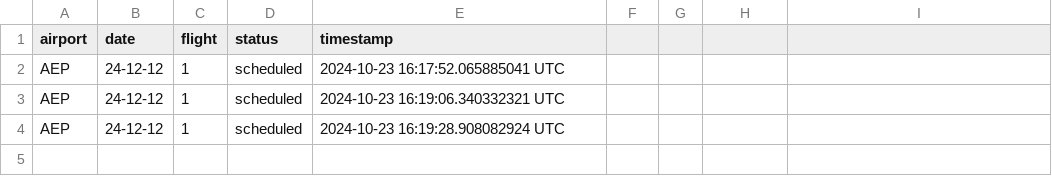
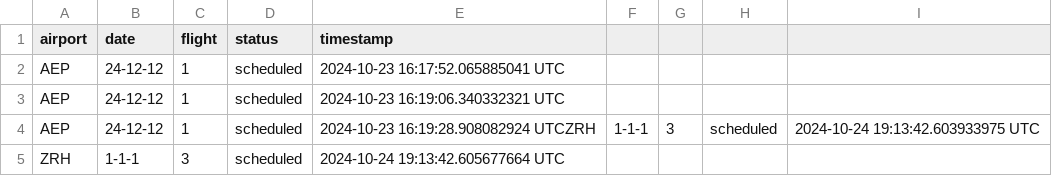
Before and after one commit to Jmenechian/Cassandra-Like-DB, a CSV file: src/tables/origin_3.csv, drawn as a sheet.

```diff
--- a/src/tables/origin_3.csv
+++ b/src/tables/origin_3.csv
@@ -3,2 +3,3 @@ AEP,24-12-12,1,scheduled,2024-10-23 16:17:52.065885041 UTC
 AEP,24-12-12,1,scheduled,2024-10-23 16:19:06.340332321 UTC
-AEP,24-12-12,1,scheduled,2024-10-23 16:19:28.908082924 UTC
+AEP,24-12-12,1,scheduled,2024-10-23 16:19:28.908082924 UTCZRH,1-1-1,3,scheduled,2024-10-24 19:13:42.603933975 UTC
+ZRH,1-1-1,3,scheduled,2024-10-24 19:13:42.605677664 UTC
```
Also changed, not shown: src/tables/origin_2.csv, src/tables/origin_8.csv, 7 other files.
